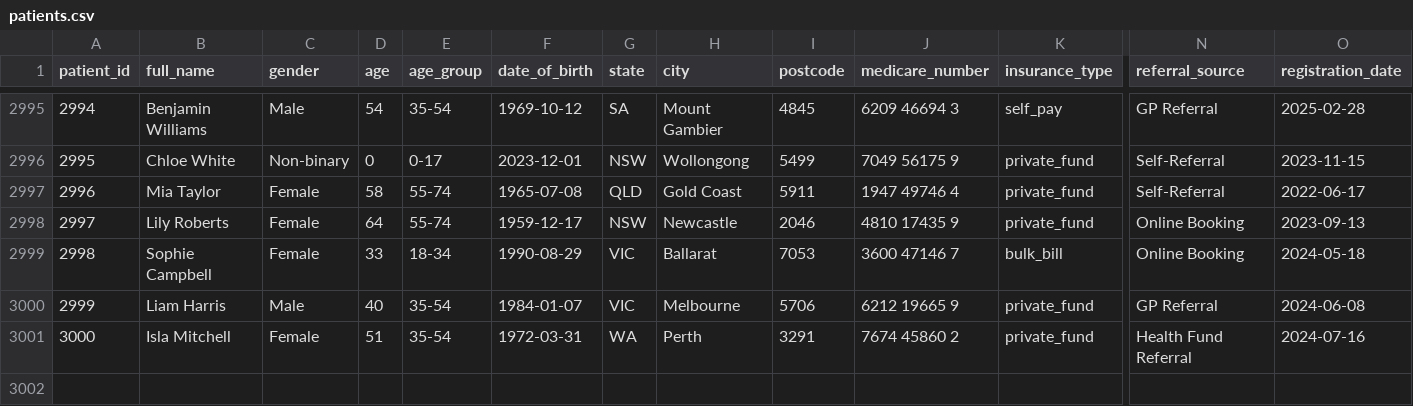
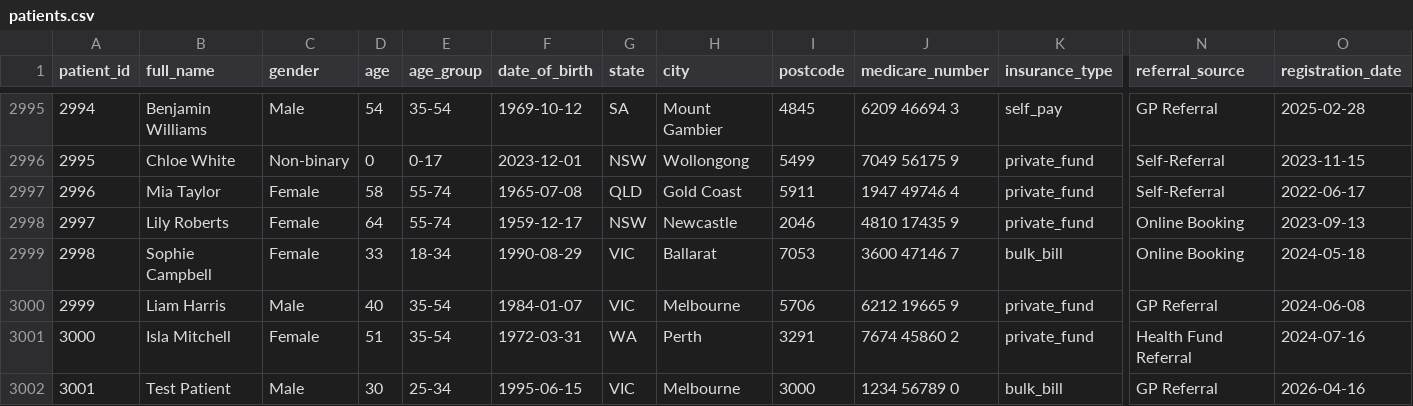
Before and after one commit to SahanaRamamurthy/Healthcare-Revenue-Analytics, a CSV file: data/cleaned/patients.csv, drawn as a sheet; only a part is shown, gaps mark what is left out; rows hold the shown columns only; the diff names each change by its address in the sheet, - before the commit and + after, or states it on an @@ line.

```diff
--- a/data/cleaned/patients.csv
+++ b/data/cleaned/patients.csv
+row 3002: 3001 | Test Patient | Male | 30 | 25-34 | 1995-06-15 | VIC | Melbourne | 3000 | 1234 56789 0 | bulk_bill | GP Referral | 2026-04-16
```
Also changed, not shown: 4 other files.
